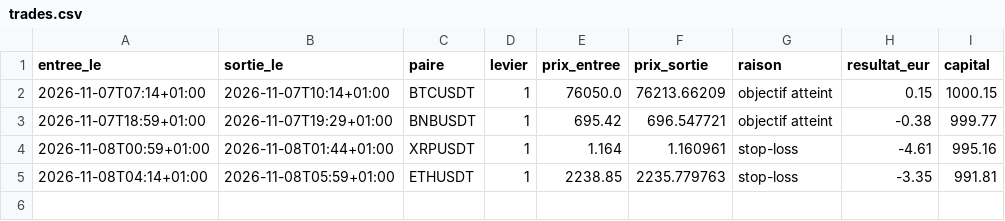
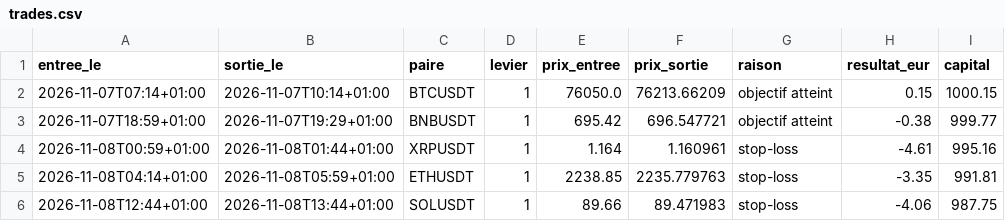
Before and after one commit to sandiemazer-cmd/simulation-trading-plus-plus, a CSV file: trades.csv, drawn as a sheet; the diff names each change by its address in the sheet, - before the commit and + after, or states it on an @@ line.

```diff
--- a/trades.csv
+++ b/trades.csv
+row 6: 2026-11-08T12:44+01:00 | 2026-11-08T13:44+01:00 | SOLUSDT | 1 | 89.66 | 89.471983 | stop-loss | -4.06 | 987.75
```
Also changed, not shown: 1 other file.
